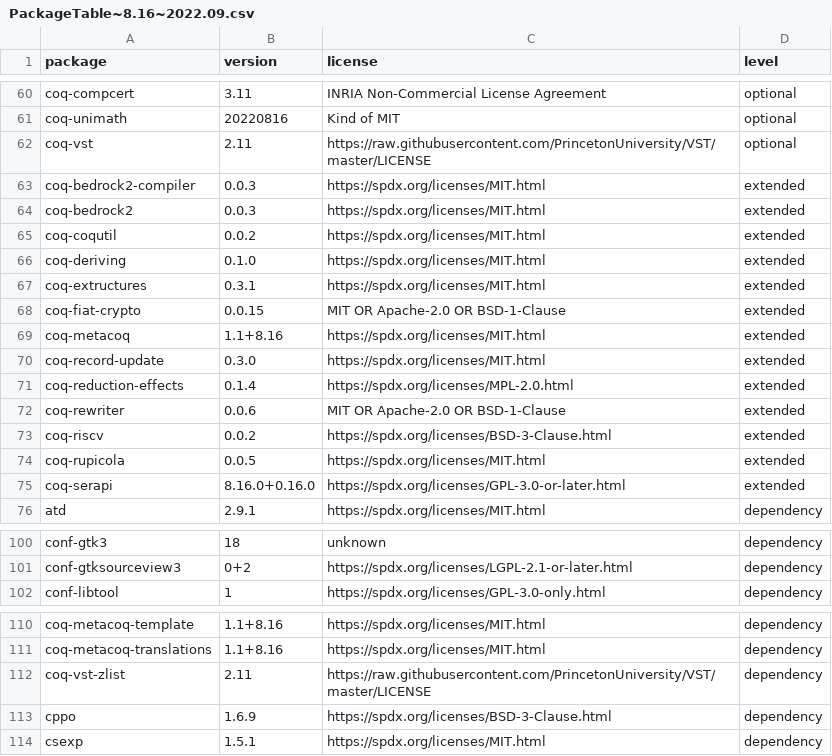
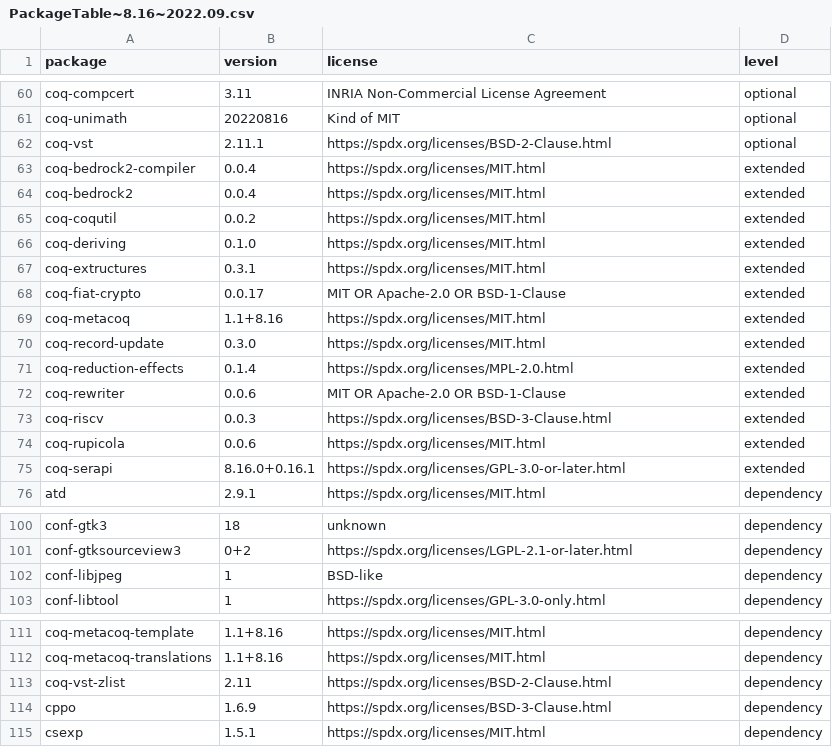
Before and after one commit to coq/platform, a CSV file: doc/PackageTable~8.16~2022.09.csv, drawn as a sheet; only a part is shown, gaps mark what is left out.

Commit message:
Readme: updated readme and package list for 8.16~2022.09 and 8.15~2022.09

```diff
--- a/doc/PackageTable~8.16~2022.09.csv
+++ b/doc/PackageTable~8.16~2022.09.csv
@@ -61,5 +61,5 @@ package,version,license,level
 "coq-unimath","20220816","Kind of MIT","optional"
-"coq-vst","2.11","https://raw.githubusercontent.com/PrincetonUniversity/VST/master/LICENSE","optional"
-"coq-bedrock2-compiler","0.0.3","https://spdx.org/licenses/MIT.html","extended"
-"coq-bedrock2","0.0.3","https://spdx.org/licenses/MIT.html","extended"
+"coq-vst","2.11.1","https://spdx.org/licenses/BSD-2-Clause.html","optional"
+"coq-bedrock2-compiler","0.0.4","https://spdx.org/licenses/MIT.html","extended"
+"coq-bedrock2","0.0.4","https://spdx.org/licenses/MIT.html","extended"
 "coq-coqutil","0.0.2","https://spdx.org/licenses/MIT.html","extended"
@@ -67,3 +67,3 @@ package,version,license,level
 "coq-extructures","0.3.1","https://spdx.org/licenses/MIT.html","extended"
-"coq-fiat-crypto","0.0.15","MIT OR Apache-2.0 OR BSD-1-Clause","extended"
+"coq-fiat-crypto","0.0.17","MIT OR Apache-2.0 OR BSD-1-Clause","extended"
 "coq-metacoq","1.1+8.16","https://spdx.org/licenses/MIT.html","extended"
@@ -72,5 +72,5 @@ package,version,license,level
 "coq-rewriter","0.0.6","MIT OR Apache-2.0 OR BSD-1-Clause","extended"
-"coq-riscv","0.0.2","https://spdx.org/licenses/BSD-3-Clause.html","extended"
-"coq-rupicola","0.0.5","https://spdx.org/licenses/MIT.html","extended"
-"coq-serapi","8.16.0+0.16.0","https://spdx.org/licenses/GPL-3.0-or-later.html","extended"
+"coq-riscv","0.0.3","https://spdx.org/licenses/BSD-3-Clause.html","extended"
+"coq-rupicola","0.0.6","https://spdx.org/licenses/MIT.html","extended"
+"coq-serapi","8.16.0+0.16.1","https://spdx.org/licenses/GPL-3.0-or-later.html","extended"
 "atd","2.9.1","https://spdx.org/licenses/MIT.html","dependency"
@@ -101,2 +101,3 @@ package,version,license,level
 "conf-gtksourceview3","0+2","https://spdx.org/licenses/LGPL-2.1-or-later.html","dependency"
+"conf-libjpeg","1","BSD-like","dependency"
 "conf-libtool","1","https://spdx.org/licenses/GPL-3.0-only.html","dependency"
@@ -111,3 +112,3 @@ package,version,license,level
 "coq-metacoq-translations","1.1+8.16","https://spdx.org/licenses/MIT.html","dependency"
-"coq-vst-zlist","2.11","https://raw.githubusercontent.com/PrincetonUniversity/VST/master/LICENSE","dependency"
+"coq-vst-zlist","2.11","https://spdx.org/licenses/BSD-2-Clause.html","dependency"
 "cppo","1.6.9","https://spdx.org/licenses/BSD-3-Clause.html","dependency"
```
Also changed, not shown: 6 other files.
